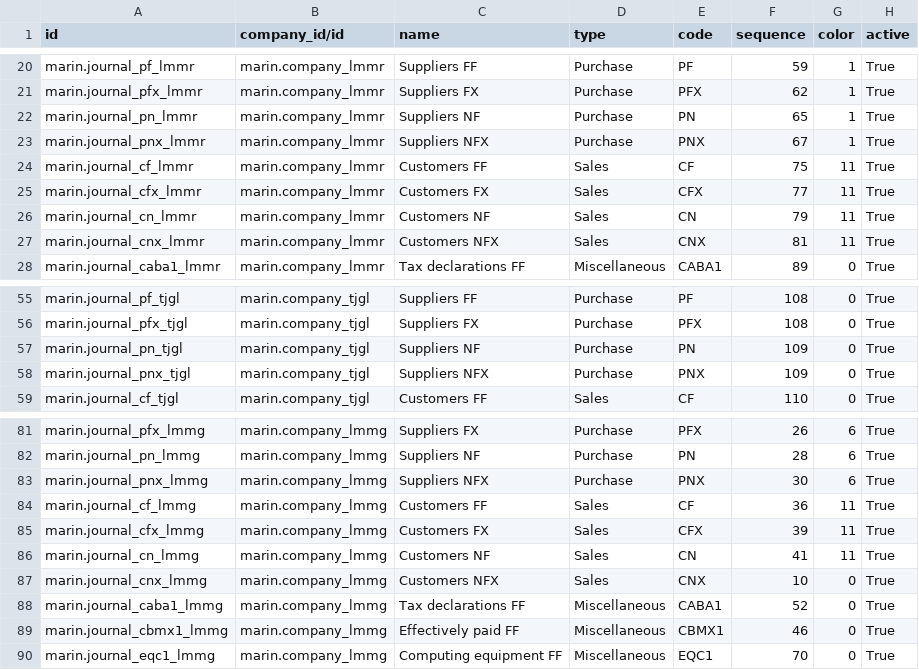
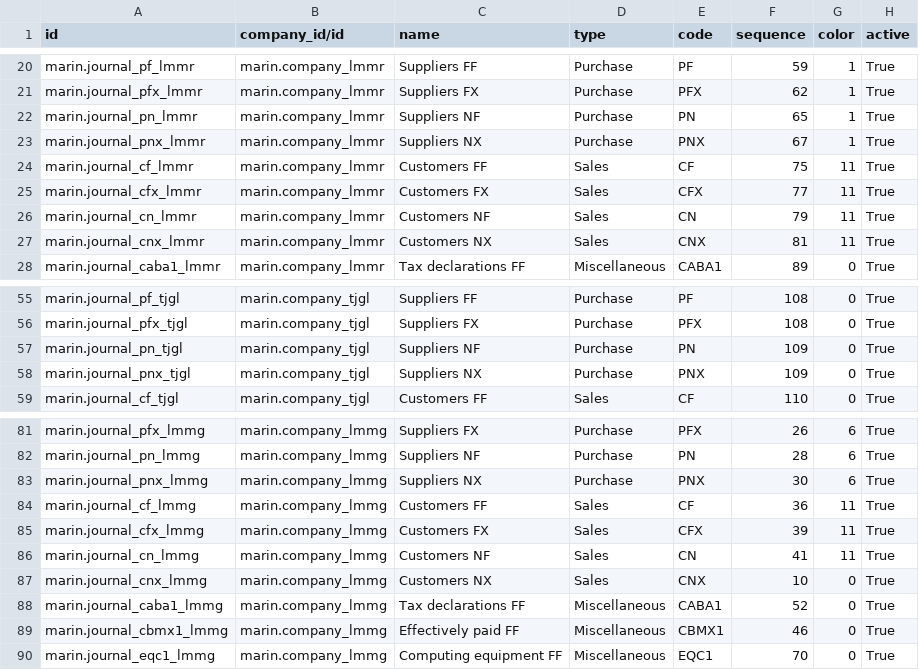
Before and after one commit to robertoCabreraAgro/addons_custom, a CSV file: marin/data/account.journal.csv, drawn as a sheet; only a part is shown, gaps mark what is left out; the diff names each change by its address in the sheet, - before the commit and + after, or states it on an @@ line.

```diff
--- a/marin/data/account.journal.csv
+++ b/marin/data/account.journal.csv
-C23 (name): Suppliers NFX
+C23 (name): Suppliers NX
-C27 (name): Customers NFX
+C27 (name): Customers NX
-C58 (name): Suppliers NFX
+C58 (name): Suppliers NX
-C83 (name): Suppliers NFX
+C83 (name): Suppliers NX
-C87 (name): Customers NFX
+C87 (name): Customers NX
```
Also changed, not shown: marin/data/account.account.csv, marin/data/consolidation.account.csv, 1 other file.
